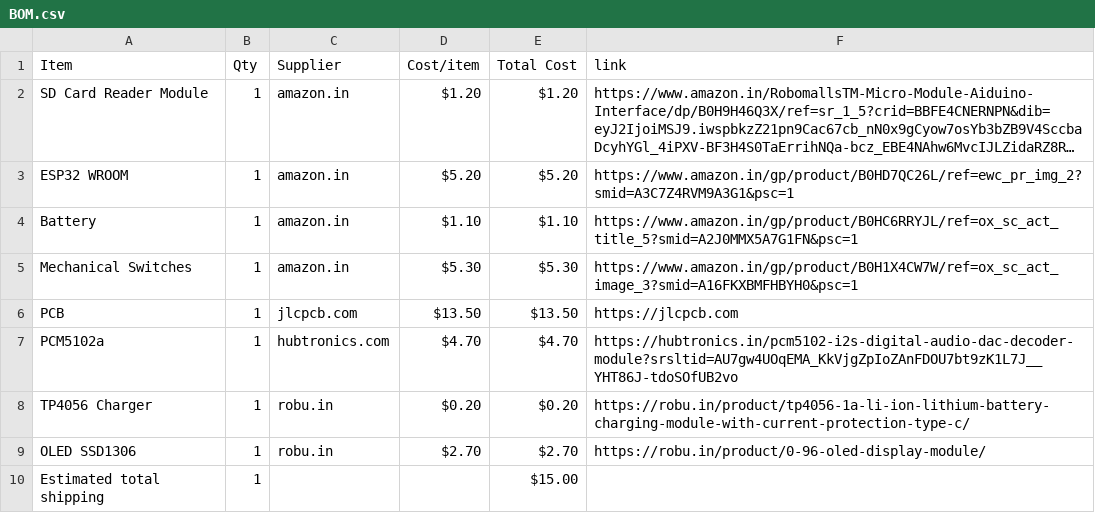
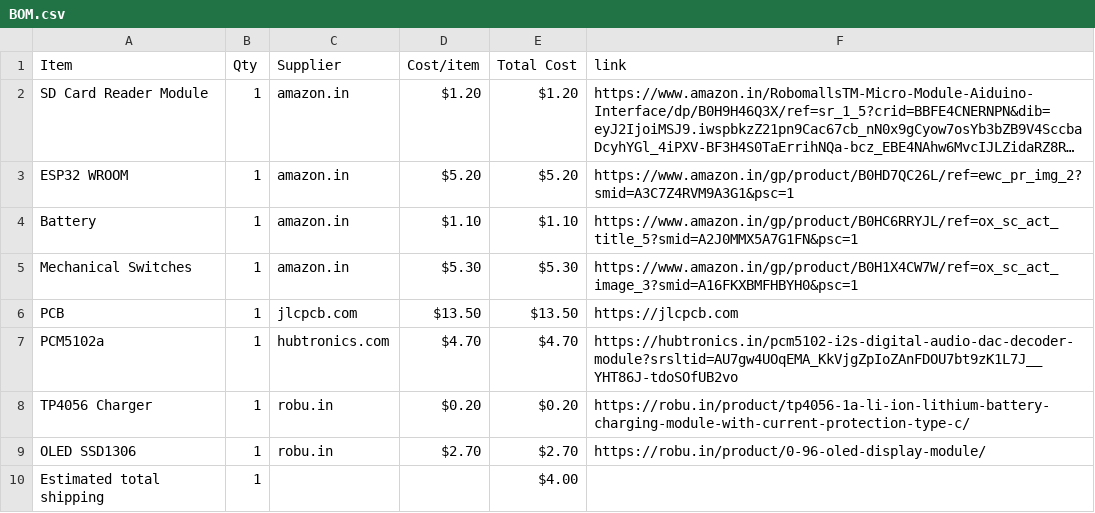
Before and after one commit to theNeonTerminal/ESP32-Audio-Player, a CSV file: BOM.csv, drawn as a sheet; long unchanged cells end in ….

Commit message:
Sync Mini ESP32 Audio Player from Half Life

```diff
--- a/BOM.csv
+++ b/BOM.csv
@@ -9,2 +9,2 @@ TP4056 Charger,1,robu.in,$0.20,$0.20,https://robu.in/product/tp4056-1a-li-ion-li
 OLED SSD1306,1,robu.in,$2.70,$2.70,https://robu.in/product/0-96-oled-display-module/
-Estimated total shipping,1,,,$15.00,
+Estimated total shipping,1,,,$4.00,
```
